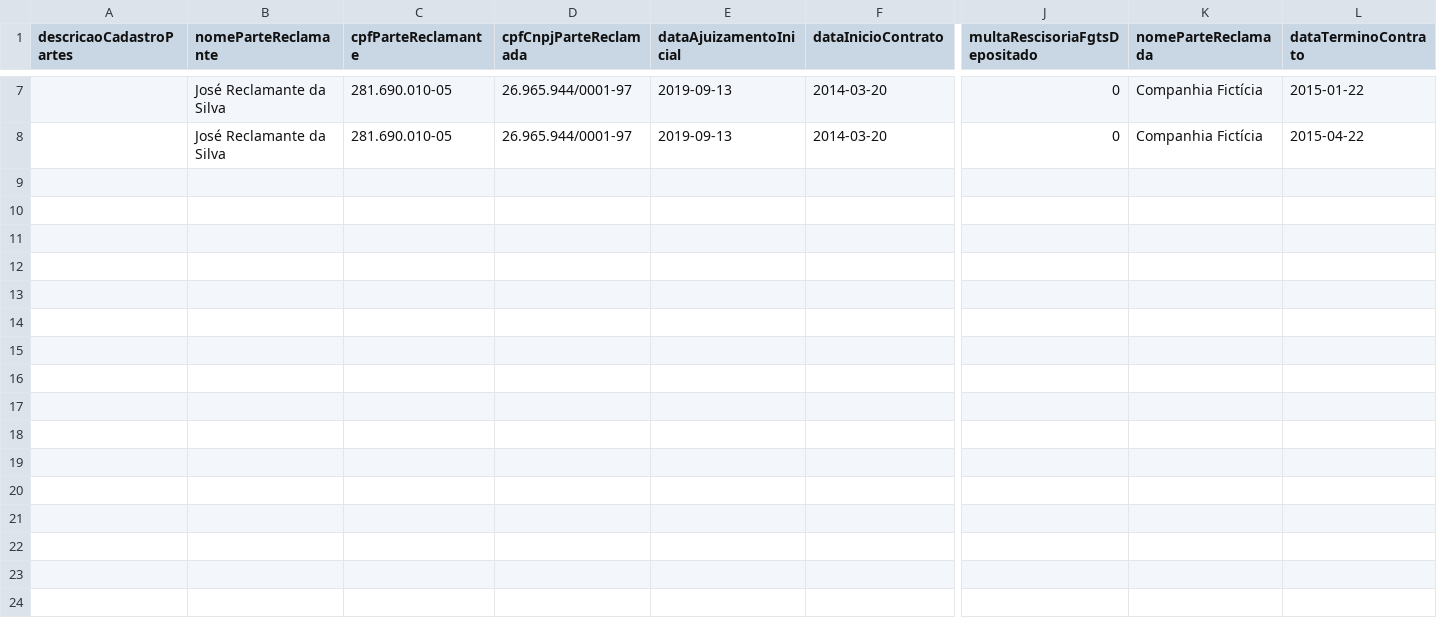
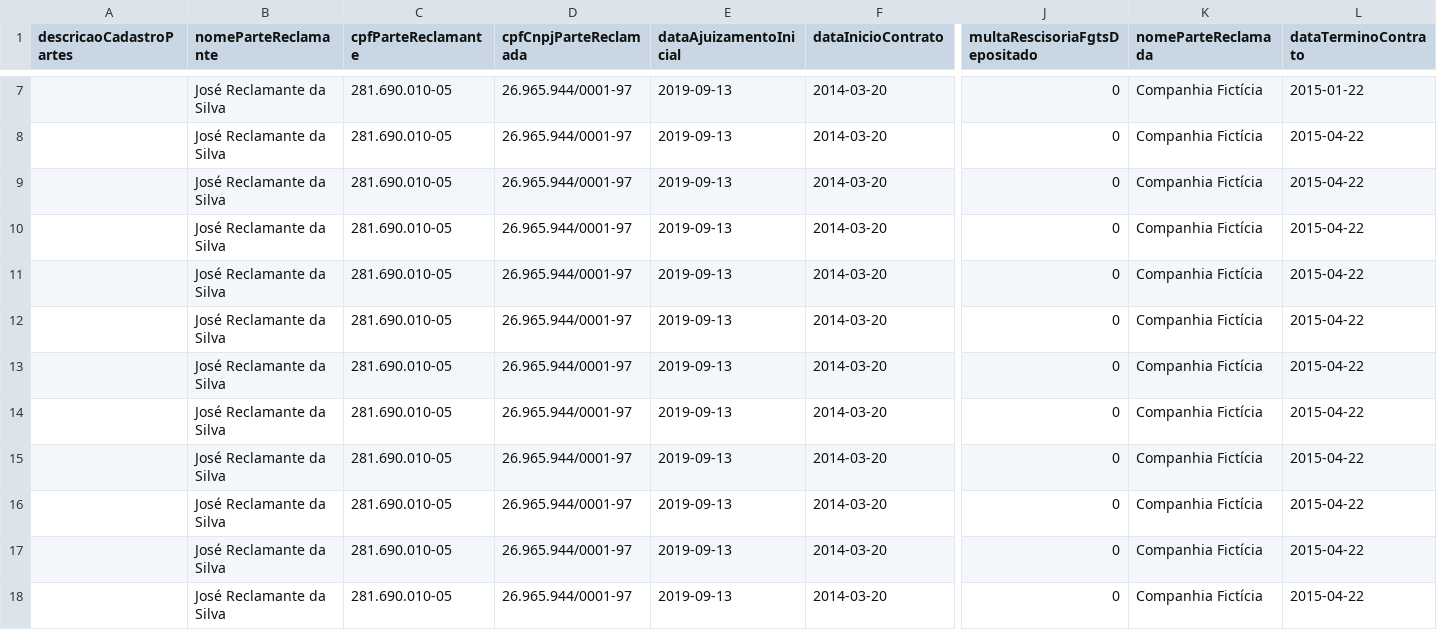
Before and after one commit to jhcruvinel/hackathon_backend, a CSV file: banco.csv, drawn as a sheet; only a part is shown, gaps mark what is left out; rows hold the shown columns only; the diff names each change by its address in the sheet, - before the commit and + after, or states it on an @@ line.

```diff
--- a/banco.csv
+++ b/banco.csv
+row 9:  | José Reclamante da Silva | 281.690.010-05 | 26.965.944/0001-97 | 2019-09-13 | 2014-03-20 | 0 | Companhia Fictícia | 2015-04-22
+row 10:  | José Reclamante da Silva | 281.690.010-05 | 26.965.944/0001-97 | 2019-09-13 | 2014-03-20 | 0 | Companhia Fictícia | 2015-04-22
+row 11:  | José Reclamante da Silva | 281.690.010-05 | 26.965.944/0001-97 | 2019-09-13 | 2014-03-20 | 0 | Companhia Fictícia | 2015-04-22
+row 12:  | José Reclamante da Silva | 281.690.010-05 | 26.965.944/0001-97 | 2019-09-13 | 2014-03-20 | 0 | Companhia Fictícia | 2015-04-22
+row 13:  | José Reclamante da Silva | 281.690.010-05 | 26.965.944/0001-97 | 2019-09-13 | 2014-03-20 | 0 | Companhia Fictícia | 2015-04-22
+row 14:  | José Reclamante da Silva | 281.690.010-05 | 26.965.944/0001-97 | 2019-09-13 | 2014-03-20 | 0 | Companhia Fictícia | 2015-04-22
+row 15:  | José Reclamante da Silva | 281.690.010-05 | 26.965.944/0001-97 | 2019-09-13 | 2014-03-20 | 0 | Companhia Fictícia | 2015-04-22
+row 16:  | José Reclamante da Silva | 281.690.010-05 | 26.965.944/0001-97 | 2019-09-13 | 2014-03-20 | 0 | Companhia Fictícia | 2015-04-22
+row 17:  | José Reclamante da Silva | 281.690.010-05 | 26.965.944/0001-97 | 2019-09-13 | 2014-03-20 | 0 | Companhia Fictícia | 2015-04-22
+row 18:  | José Reclamante da Silva | 281.690.010-05 | 26.965.944/0001-97 | 2019-09-13 | 2014-03-20 | 0 | Companhia Fictícia | 2015-04-22
```
Also changed, not shown: 1 other file.
